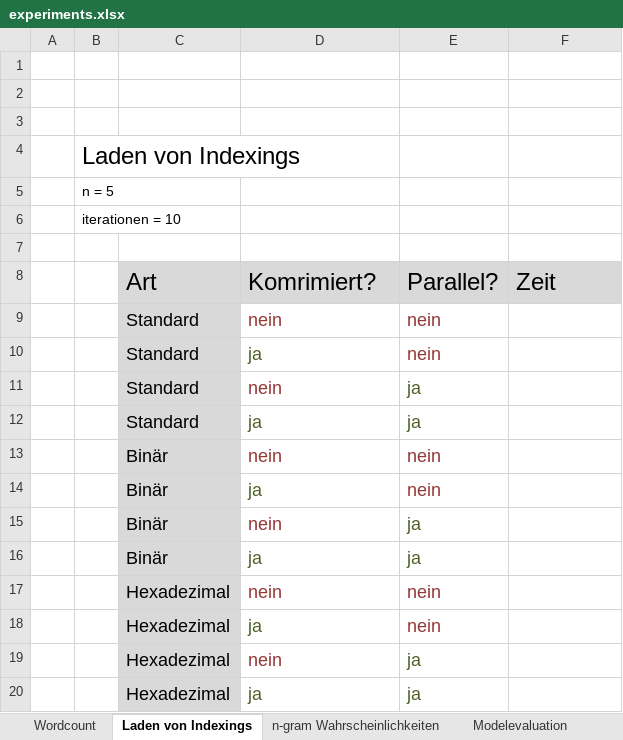
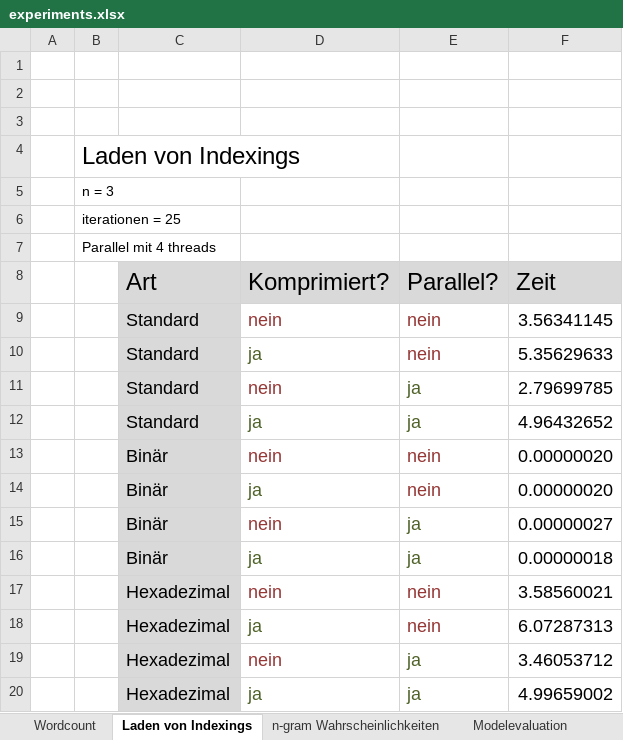
Before and after one commit to Kaleidophon/PALMe, an Excel workbook: exp/experiments.xlsx, sheet Laden von Indexings, drawn as a sheet; values as stored, in another font and other column widths than the file's, no borders; the diff names each change by its address in the sheet, - before the commit and + after, or states it on an @@ line.

```diff
--- a/exp/experiments.xlsx (sheet Laden von Indexings)
+++ b/exp/experiments.xlsx (sheet Laden von Indexings)
-B5: n = 5
+B5: n = 3
-B6: iterationen = 10
+B6: iterationen = 25
-B7: (empty)
+B7: Parallel mit 4 threads
-D8: Komrimiert?
+D8: Komprimiert?
-F9 (Zeit): (empty)
+F9 (Zeit): 3.56341145
-F10 (Zeit): (empty)
+F10 (Zeit): 5.35629633
-F11 (Zeit): (empty)
+F11 (Zeit): 2.79699785
-F12 (Zeit): (empty)
+F12 (Zeit): 4.96432652
-F13:F14 (Zeit): (empty)
+F13:F14 (Zeit): 0.00000020
-F15 (Zeit): (empty)
+F15 (Zeit): 0.00000027
-F16 (Zeit): (empty)
+F16 (Zeit): 0.00000018
-F17 (Zeit): (empty)
+F17 (Zeit): 3.58560021
-F18 (Zeit): (empty)
+F18 (Zeit): 6.07287313
-F19 (Zeit): (empty)
+F19 (Zeit): 3.46053712
-F20 (Zeit): (empty)
+F20 (Zeit): 4.99659002
```
Also changed, not shown: sheet n-gram Wahrscheinlichkeiten, sheet Modelevaluation, sheet Wordcount, charts or pictures, 16 other files.
